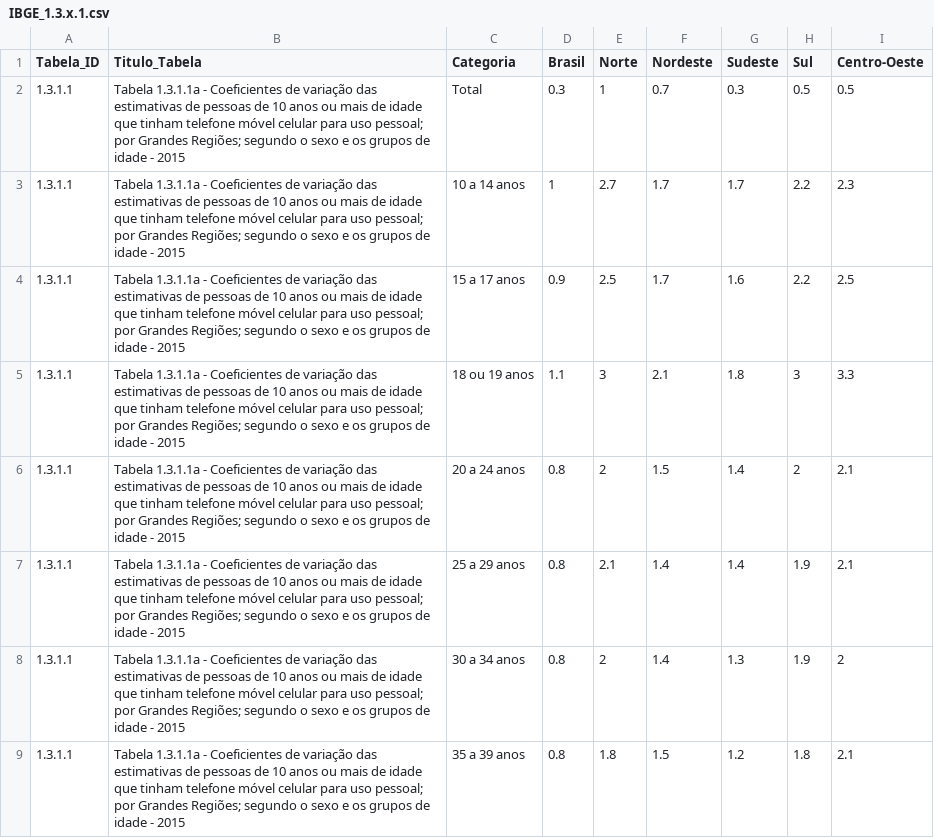
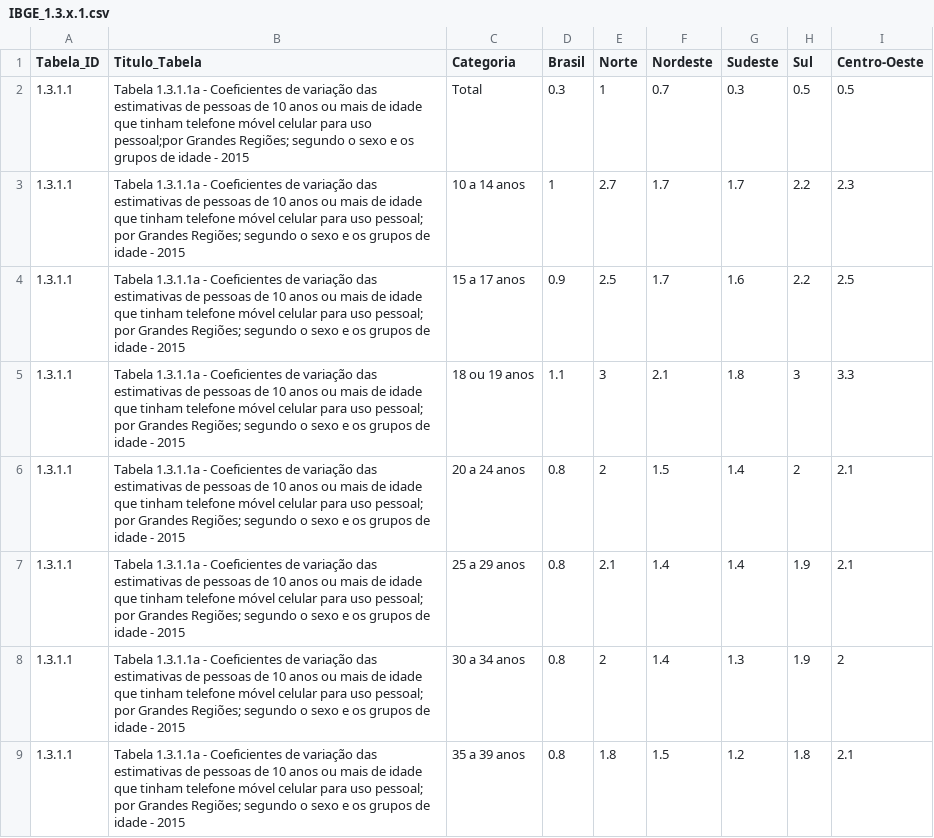
Before and after one commit to CunhaGamer8098/comics.csvData, a CSV file: IBGE_1.3.x.1.csv, drawn as a sheet; only a part is shown.

Commit message:
Update IBGE_1.3.x.1.csv

```diff
--- a/IBGE_1.3.x.1.csv
+++ b/IBGE_1.3.x.1.csv
@@ -1,3 +1,3 @@
 Tabela_ID;Titulo_Tabela;Categoria;Brasil;Norte;Nordeste;Sudeste;Sul;Centro-Oeste
-1.3.1.1;"Tabela 1.3.1.1a - Coeficientes de variação das estimativas de pessoas de 10 anos ou mais de idade que tinham telefone móvel celular para uso pessoal; por Grandes Regiões; segundo o sexo e os grupos de idade - 2015";Total;0.3;1;0.7;0.3;0.5;0.5
+1.3.1.1;"Tabela 1.3.1.1a - Coeficientes de variação das estimativas de pessoas de 10 anos ou mais de idade que tinham telefone móvel celular para uso pessoal;por Grandes Regiões; segundo o sexo e os grupos de idade - 2015";Total;0.3;1;0.7;0.3;0.5;0.5
 1.3.1.1;"Tabela 1.3.1.1a - Coeficientes de variação das estimativas de pessoas de 10 anos ou mais de idade que tinham telefone móvel celular para uso pessoal; por Grandes Regiões; segundo o sexo e os grupos de idade - 2015";10 a 14 anos;1;2.7;1.7;1.7;2.2;2.3
```
